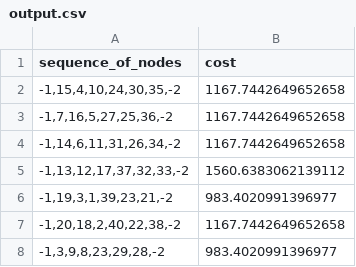
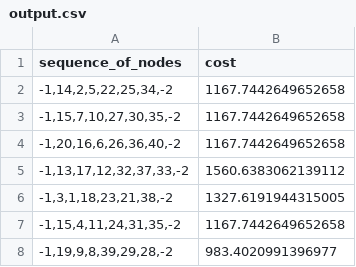
Before and after one commit to ericburrell-23-1/jy_graphmaster, a CSV file: output.csv, drawn as a sheet.

```diff
--- a/output.csv
+++ b/output.csv
@@ -1,8 +1,8 @@
 sequence_of_nodes,cost
-"-1,15,4,10,24,30,35,-2",1167.7442649652658
-"-1,7,16,5,27,25,36,-2",1167.7442649652658
-"-1,14,6,11,31,26,34,-2",1167.7442649652658
-"-1,13,12,17,37,32,33,-2",1560.6383062139112
-"-1,19,3,1,39,23,21,-2",983.4020991396977
-"-1,20,18,2,40,22,38,-2",1167.7442649652658
-"-1,3,9,8,23,29,28,-2",983.4020991396977
+"-1,14,2,5,22,25,34,-2",1167.7442649652658
+"-1,15,7,10,27,30,35,-2",1167.7442649652658
+"-1,20,16,6,26,36,40,-2",1167.7442649652658
+"-1,13,17,12,32,37,33,-2",1560.6383062139112
+"-1,3,1,18,23,21,38,-2",1327.6191944315005
+"-1,15,4,11,24,31,35,-2",1167.7442649652658
+"-1,19,9,8,39,29,28,-2",983.4020991396977
```
Also changed, not shown: 4 other files.
